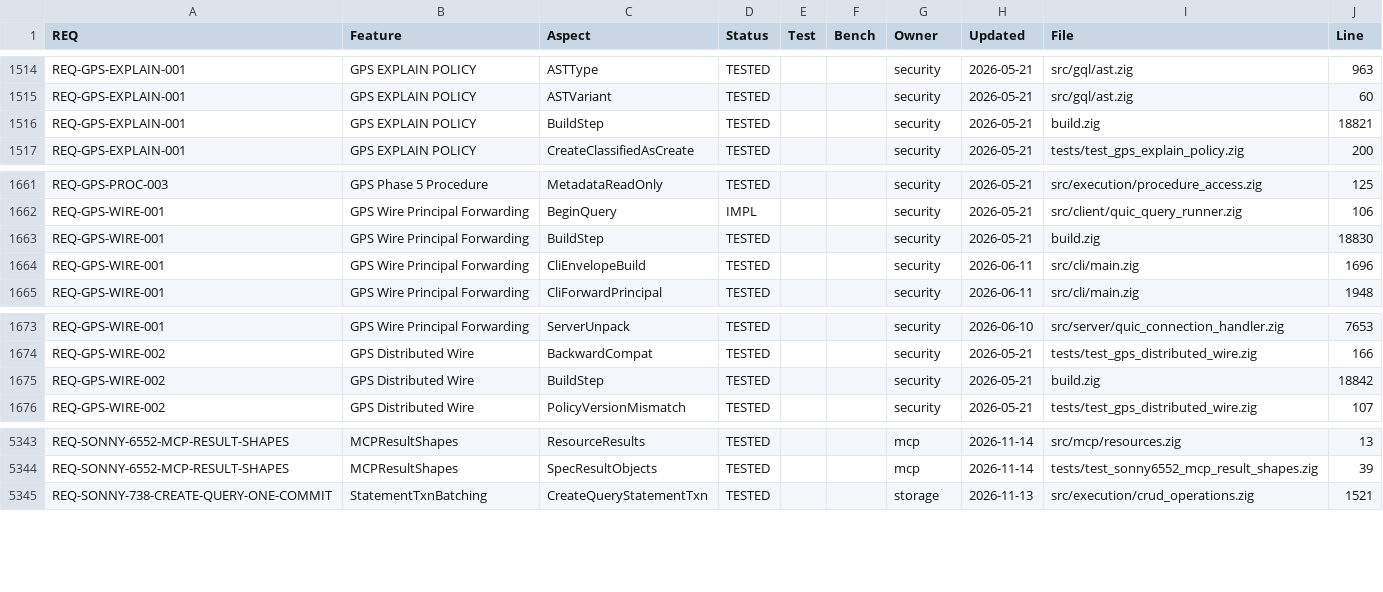
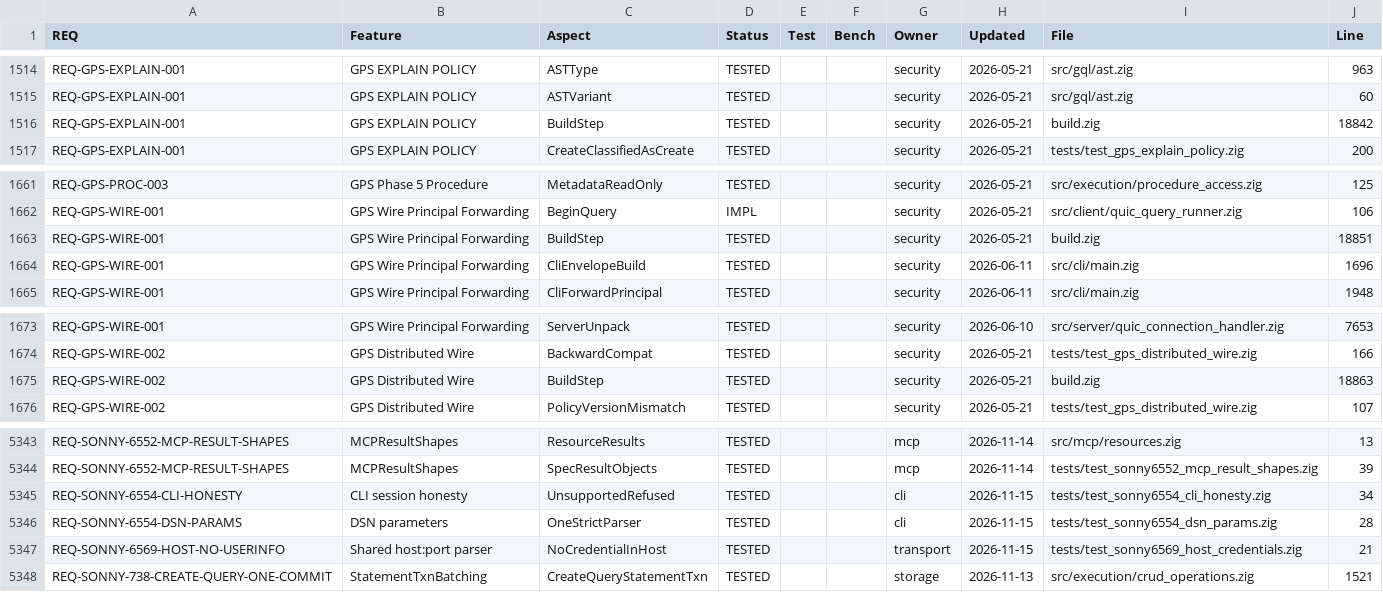
Before and after one commit to geodedb/geode, a CSV file: docs/status.csv, drawn as a sheet; only a part is shown, gaps mark what is left out.

Commit message:
test(cli): reproduce false session/auth success lines, ignored DSN parameters and credentials in --server hosts (SONNY-6554, SONNY-6569)
Red: session invalidate-all/rotate/validate/check-idle, auth validate,
authn and apikey print success for operations no server performs; query
--token is dropped; --dsn ignores insecure=true, ca= and unknown or
malformed parameters, and the MCP endpoint parses leniently; host_port
accepts an @ in a host, so --server pw@host dials host 'pw@host'.

```diff
--- a/docs/status.csv
+++ b/docs/status.csv
@@ -1515,3 +1515,3 @@ REQ-GPS-EXPLAIN-001,GPS EXPLAIN POLICY,ASTType,TESTED,,,security,2026-05-21,src/
 REQ-GPS-EXPLAIN-001,GPS EXPLAIN POLICY,ASTVariant,TESTED,,,security,2026-05-21,src/gql/ast.zig,60
-REQ-GPS-EXPLAIN-001,GPS EXPLAIN POLICY,BuildStep,TESTED,,,security,2026-05-21,build.zig,18821
+REQ-GPS-EXPLAIN-001,GPS EXPLAIN POLICY,BuildStep,TESTED,,,security,2026-05-21,build.zig,18842
 REQ-GPS-EXPLAIN-001,GPS EXPLAIN POLICY,CreateClassifiedAsCreate,TESTED,,,security,2026-05-21,tests/test_gps_explain_policy.zig,200
@@ -1662,3 +1662,3 @@ REQ-GPS-PROC-003,GPS Phase 5 Procedure,MetadataReadOnly,TESTED,,,security,2026-0
 REQ-GPS-WIRE-001,GPS Wire Principal Forwarding,BeginQuery,IMPL,,,security,2026-05-21,src/client/quic_query_runner.zig,106
-REQ-GPS-WIRE-001,GPS Wire Principal Forwarding,BuildStep,TESTED,,,security,2026-05-21,build.zig,18830
+REQ-GPS-WIRE-001,GPS Wire Principal Forwarding,BuildStep,TESTED,,,security,2026-05-21,build.zig,18851
 REQ-GPS-WIRE-001,GPS Wire Principal Forwarding,CliEnvelopeBuild,TESTED,,,security,2026-06-11,src/cli/main.zig,1696
@@ -1674,3 +1674,3 @@ REQ-GPS-WIRE-001,GPS Wire Principal Forwarding,ServerUnpack,TESTED,,,security,20
 REQ-GPS-WIRE-002,GPS Distributed Wire,BackwardCompat,TESTED,,,security,2026-05-21,tests/test_gps_distributed_wire.zig,166
-REQ-GPS-WIRE-002,GPS Distributed Wire,BuildStep,TESTED,,,security,2026-05-21,build.zig,18842
+REQ-GPS-WIRE-002,GPS Distributed Wire,BuildStep,TESTED,,,security,2026-05-21,build.zig,18863
 REQ-GPS-WIRE-002,GPS Distributed Wire,PolicyVersionMismatch,TESTED,,,security,2026-05-21,tests/test_gps_distributed_wire.zig,107
@@ -5344,2 +5344,5 @@ REQ-SONNY-6552-MCP-RESULT-SHAPES,MCPResultShapes,ResourceResults,TESTED,,,mcp,20
 REQ-SONNY-6552-MCP-RESULT-SHAPES,MCPResultShapes,SpecResultObjects,TESTED,,,mcp,2026-11-14,tests/test_sonny6552_mcp_result_shapes.zig,39
+REQ-SONNY-6554-CLI-HONESTY,CLI session honesty,UnsupportedRefused,TESTED,,,cli,2026-11-15,tests/test_sonny6554_cli_honesty.zig,34
+REQ-SONNY-6554-DSN-PARAMS,DSN parameters,OneStrictParser,TESTED,,,cli,2026-11-15,tests/test_sonny6554_dsn_params.zig,28
+REQ-SONNY-6569-HOST-NO-USERINFO,Shared host:port parser,NoCredentialInHost,TESTED,,,transport,2026-11-15,tests/test_sonny6569_host_credentials.zig,21
 REQ-SONNY-738-CREATE-QUERY-ONE-COMMIT,StatementTxnBatching,CreateQueryStatementTxn,TESTED,,,storage,2026-11-13,src/execution/crud_operations.zig,1521
```
Also changed, not shown: 4 other files.
